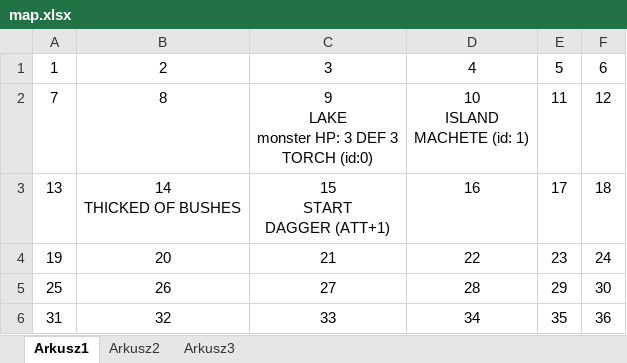
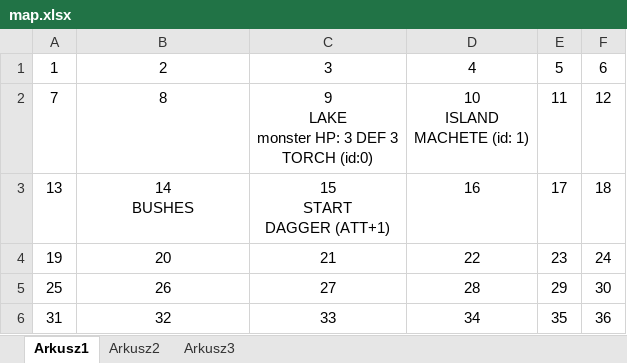
Before and after one commit to delysio/adventure, an Excel workbook: map.xlsx, sheet Arkusz1, drawn as a sheet; values as stored, in another font and other column widths than the file's, no borders; ↵ is a line break in a cell; the diff names each change by its address in the sheet, - before the commit and + after, or states it on an @@ line.

```diff
--- a/map.xlsx (sheet Arkusz1)
+++ b/map.xlsx (sheet Arkusz1)
-B3: 14 ↵ THICKED OF BUSHES
+B3: 14 ↵ BUSHES
```
Also changed, not shown: 9 other files.
